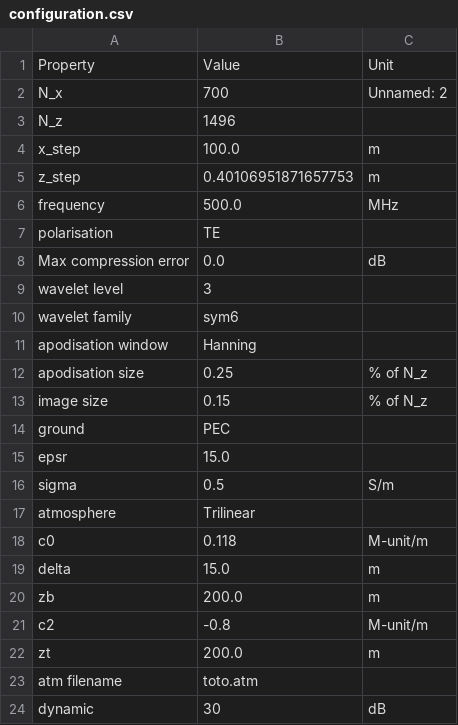
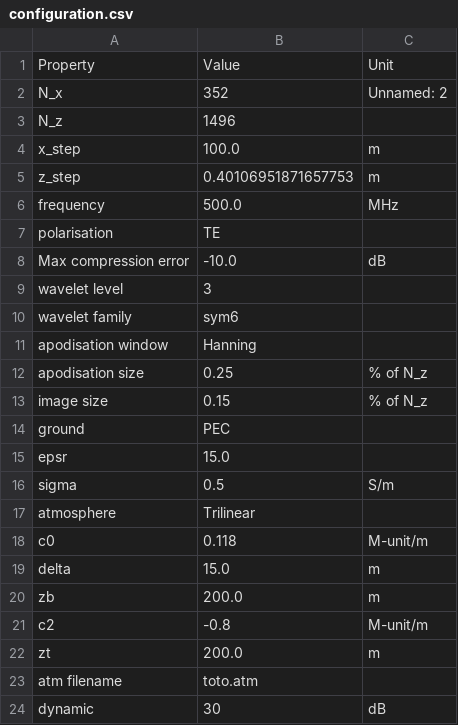
Before and after one commit to remi-douvenot/ssw-2d, a CSV file: propagation/inputs/configuration.csv, drawn as a sheet.

```diff
--- a/propagation/inputs/configuration.csv
+++ b/propagation/inputs/configuration.csv
@@ -1,3 +1,3 @@
 Property,Value,Unit
-N_x,700,Unnamed: 2
+N_x,352,Unnamed: 2
 N_z,1496,
@@ -7,3 +7,3 @@ frequency,500.0,MHz
 polarisation,TE,
-Max compression error,0.0,dB
+Max compression error,-10.0,dB
 wavelet level,3,
```
Also changed, not shown: propagation/outputs/configuration.csv, 4 other files.
